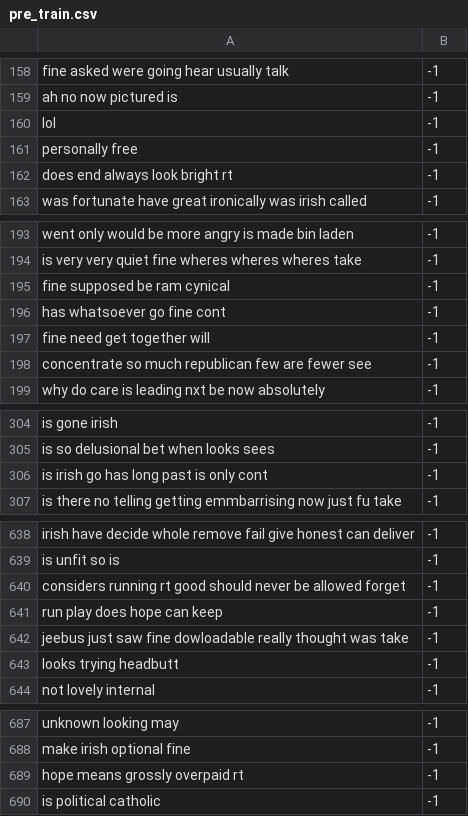
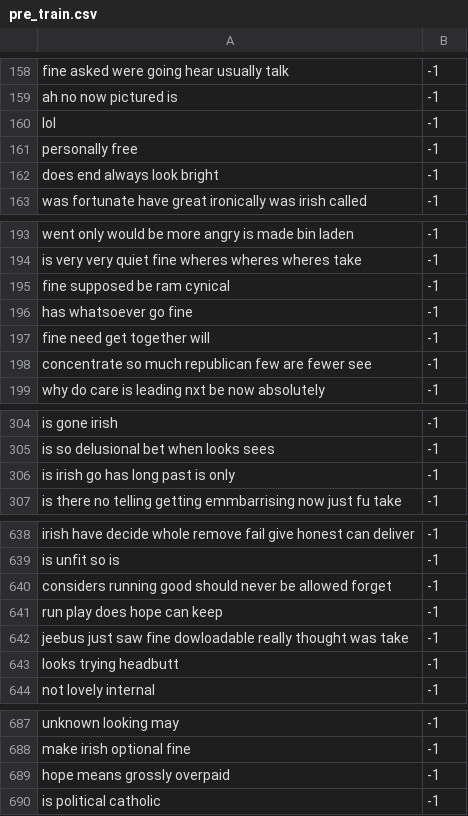
Before and after one commit to MingyaoChen/Sentiment-Analysis, a CSV file: TweetsData/pre_train.csv, drawn as a sheet; only a part is shown, gaps mark what is left out; the diff covers the shown part only.

```diff
--- a/TweetsData/pre_train.csv
+++ b/TweetsData/pre_train.csv
@@ -161,3 +161,3 @@
 "personally free ",-1
-"does end always look bright rt  ",-1
+"does end always look bright ",-1
 "was fortunate have great ironically was irish called ",-1
@@ -195,3 +195,3 @@
 "fine supposed be ram cynical ",-1
-"has whatsoever go fine cont  ",-1
+"has whatsoever go fine  ",-1
 "fine need get together will ",-1
@@ -305,3 +305,3 @@
 "is so delusional bet when looks sees ",-1
-"is irish go has long past is only cont  ",-1
+"is irish go has long past is only  ",-1
 "is there no telling getting emmbarrising now just fu take ",-1
@@ -639,3 +639,3 @@
 "is unfit so is ",-1
-"considers running rt good should never be allowed forget ",-1
+"considers running good should never be allowed forget ",-1
 "run play does hope can keep  ",-1
@@ -688,3 +688,3 @@
 "make irish optional fine  ",-1
-"hope means grossly overpaid rt ",-1
+"hope means grossly overpaid ",-1
 "is political catholic ",-1
```
Also changed, not shown: 24 edited cells elsewhere in this file, TweetsData/pre_test.csv, 2 other files.
